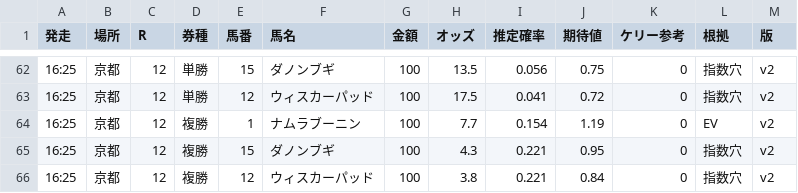
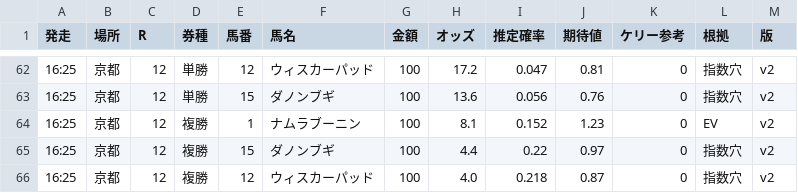
Before and after one commit to notk0618-code/keiba-dashboard, a CSV file: bets_261107.csv, drawn as a sheet; only a part is shown, gaps mark what is left out; the diff covers the shown part only.

```diff
--- a/bets_261107.csv
+++ b/bets_261107.csv
@@ -62,5 +62,5 @@
-16:25,京都,12,単勝,15,ダノンブギ,100,13.5,0.056,0.75,0,指数穴,v2
-16:25,京都,12,単勝,12,ウィスカーパッド,100,17.5,0.041,0.72,0,指数穴,v2
-16:25,京都,12,複勝,1,ナムラブーニン,100,7.7,0.154,1.19,0,EV,v2
-16:25,京都,12,複勝,15,ダノンブギ,100,4.3,0.221,0.95,0,指数穴,v2
-16:25,京都,12,複勝,12,ウィスカーパッド,100,3.8,0.221,0.84,0,指数穴,v2
+16:25,京都,12,単勝,12,ウィスカーパッド,100,17.2,0.047,0.81,0,指数穴,v2
+16:25,京都,12,単勝,15,ダノンブギ,100,13.6,0.056,0.76,0,指数穴,v2
+16:25,京都,12,複勝,1,ナムラブーニン,100,8.1,0.152,1.23,0,EV,v2
+16:25,京都,12,複勝,15,ダノンブギ,100,4.4,0.22,0.97,0,指数穴,v2
+16:25,京都,12,複勝,12,ウィスカーパッド,100,4.0,0.218,0.87,0,指数穴,v2
```
Also changed, not shown: 29 edited cells elsewhere in this file, 4 other files.
